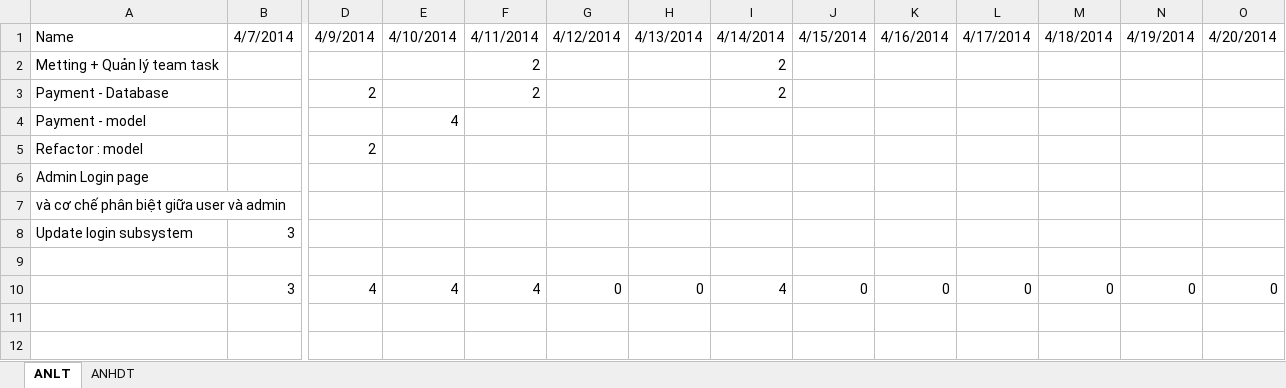
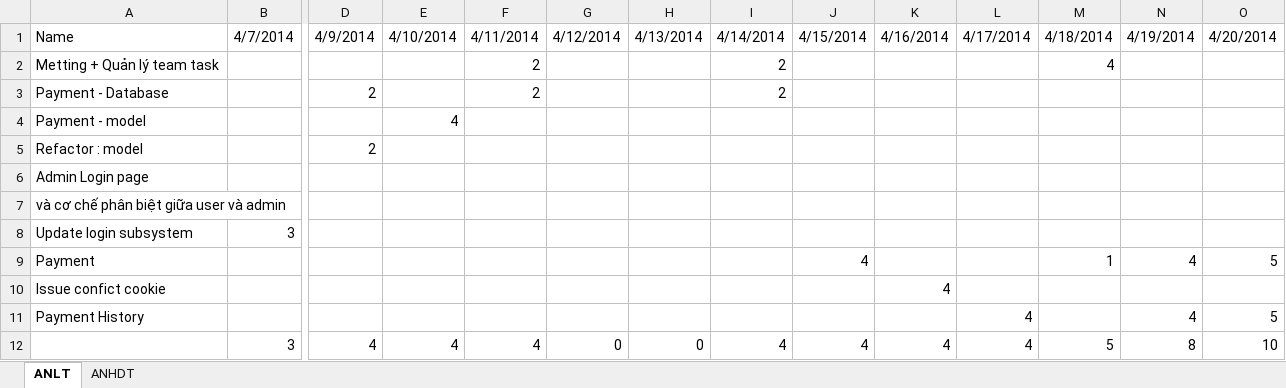
Before and after one commit to hopitio/e-com, an Excel workbook: docs/Sprint 4 - 0504 To 1904/LogTime.xlsx, sheet ANLT, drawn as a sheet; only a part is shown, gaps mark what is left out; values as stored, in another font and other column widths than the file's, no borders; table styles not drawn; addresses are those after the commit; rows hold the shown columns only; the diff names each change by its address in the sheet, - before the commit and + after, or states it on an @@ line.

```diff
--- a/docs/Sprint 4 - 0504 To 1904/LogTime.xlsx (sheet ANLT)
+++ b/docs/Sprint 4 - 0504 To 1904/LogTime.xlsx (sheet ANLT)
-M2: (empty)
+M2: 4
-row 9: (empty)
+row 9: Payment |  |  |  |  |  |  |  | 4 |  |  | 1 | 4 | 5
+row 10: Issue confict cookie |  |  |  |  |  |  |  |  | 4
+row 11: Payment History |  |  |  |  |  |  |  |  |  | 4 |  | 4 | 5
-J12: 0
+J12: 4
-K12: 0
+K12: 4
-L12: 0
+L12: 4
-M12: 0
+M12: 5
-N12: 0
+N12: 8
-O12: 0
+O12: 10
```
Also changed, not shown: sheet ANHDT, 22 other files.
